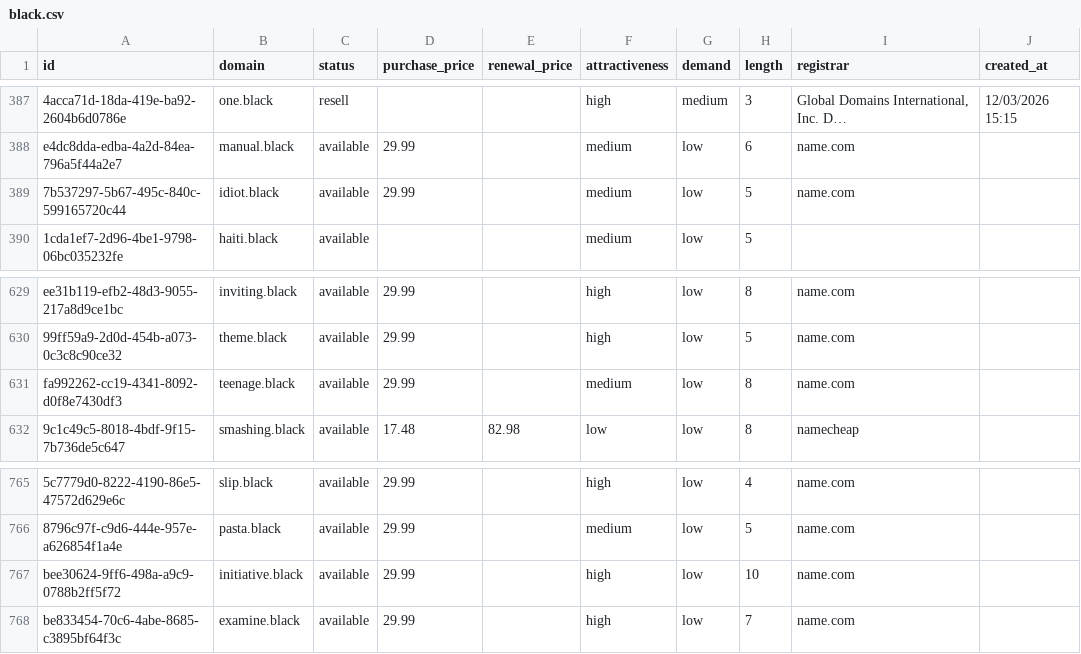
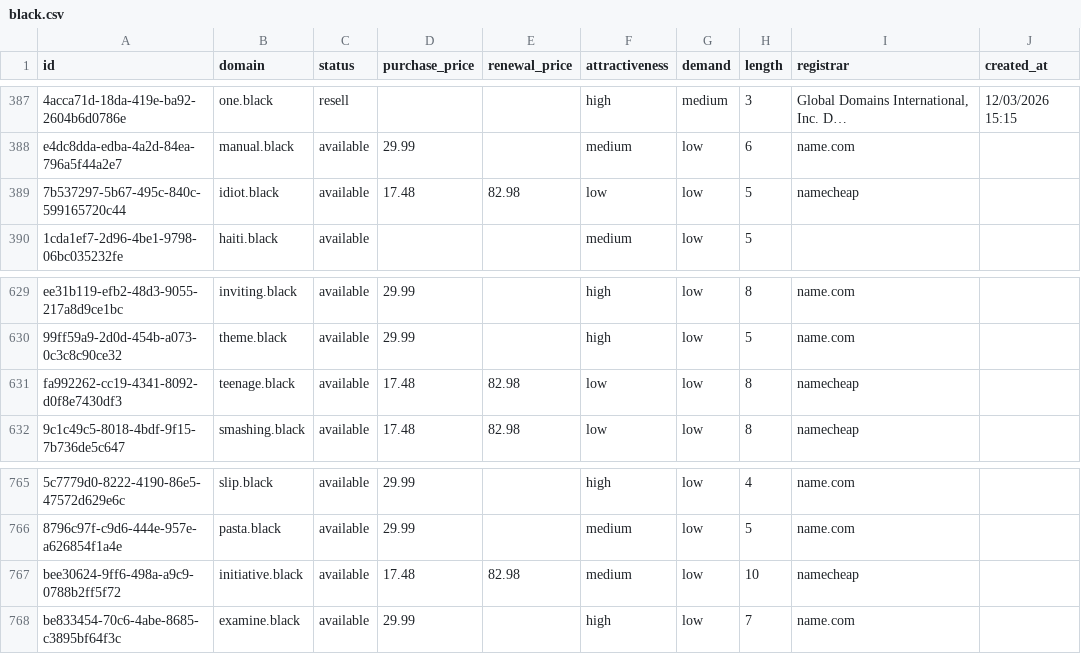
Before and after one commit to UniqueDomains/black-oneword-domains, a CSV file: black.csv, drawn as a sheet; only a part is shown, gaps mark what is left out; long unchanged cells end in …; the diff names each change by its address in the sheet, - before the commit and + after, or states it on an @@ line.

Commit message:
Domains update

```diff
--- a/black.csv
+++ b/black.csv
-D389 (purchase_price): 29.99
+D389 (purchase_price): 17.48
-E389 (renewal_price): (empty)
+E389 (renewal_price): 82.98
-F389 (attractiveness): medium
+F389 (attractiveness): low
-I389 (registrar): name.com
+I389 (registrar): namecheap
-D631 (purchase_price): 29.99
+D631 (purchase_price): 17.48
-E631 (renewal_price): (empty)
+E631 (renewal_price): 82.98
-F631 (attractiveness): medium
+F631 (attractiveness): low
-I631 (registrar): name.com
+I631 (registrar): namecheap
-D767 (purchase_price): 29.99
+D767 (purchase_price): 17.48
-E767 (renewal_price): (empty)
+E767 (renewal_price): 82.98
-F767 (attractiveness): high
+F767 (attractiveness): medium
-I767 (registrar): name.com
+I767 (registrar): namecheap
```
Also changed, not shown: 4 other files.
